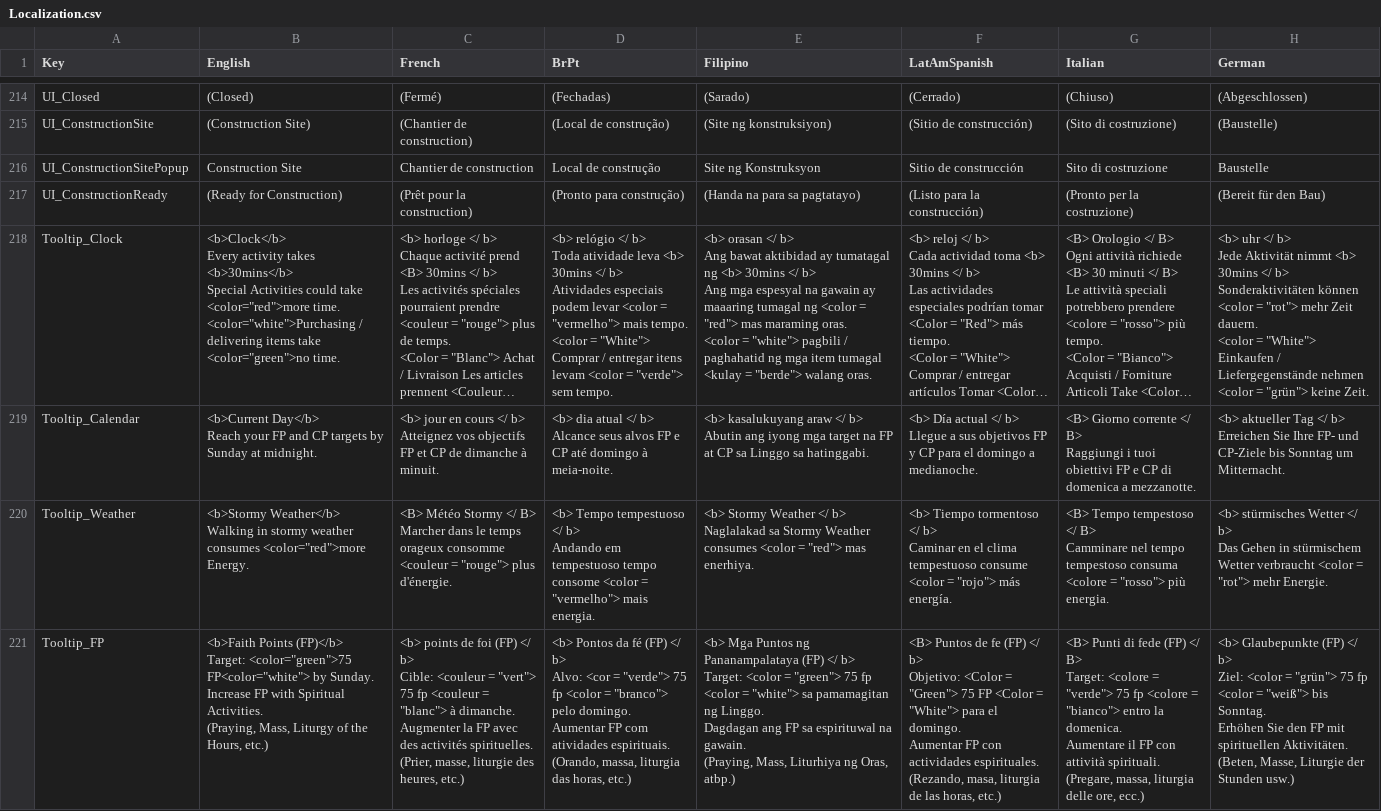
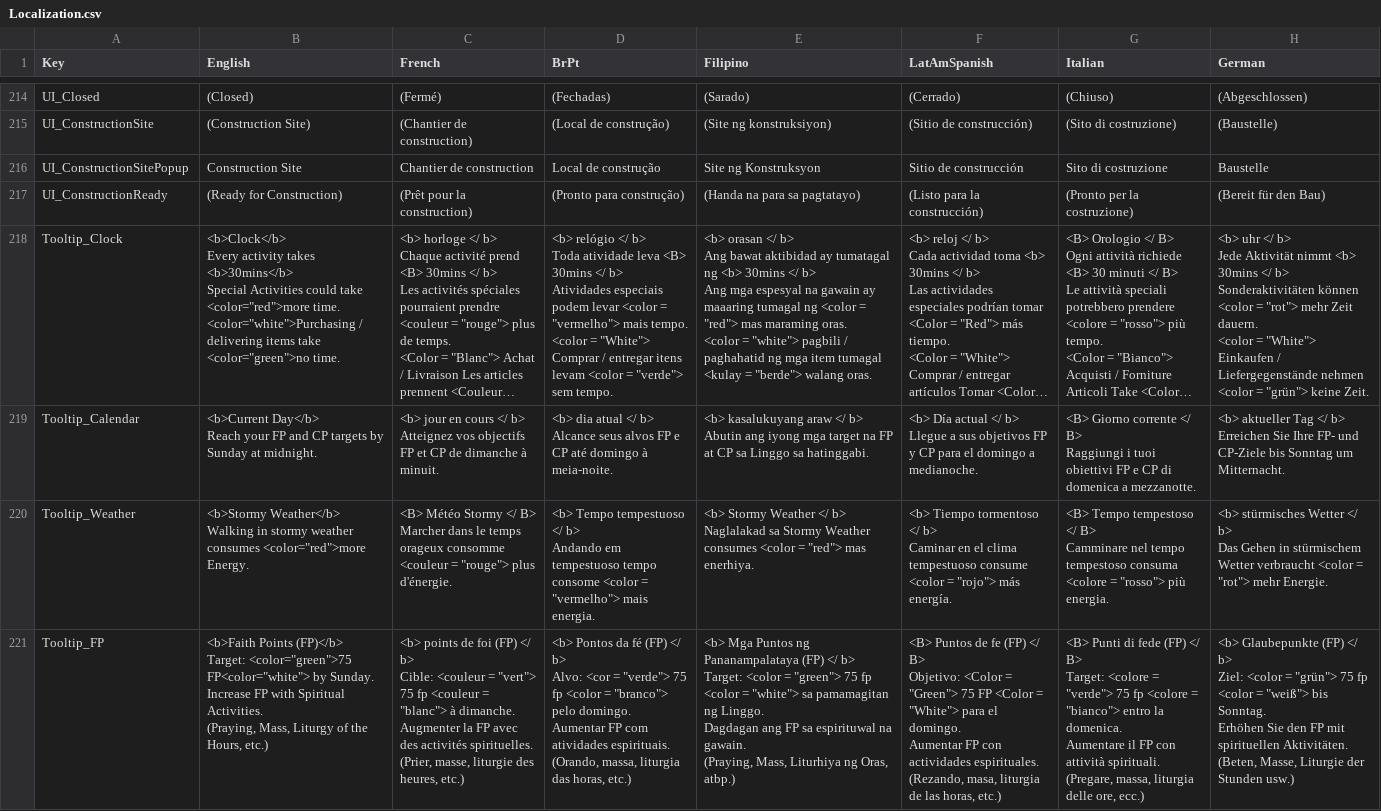
Before and after one commit to baddestguy/SainthoodStories, a CSV file: Assets/Resources/GameData/Localization.csv, drawn as a sheet; only a part is shown, gaps mark what is left out; long unchanged cells end in …; ↵ is a line break in a cell; the diff covers the shown part only; the diff names each change by its address in the sheet, - before the commit and + after, or states it on an @@ line.

```diff
--- a/Assets/Resources/GameData/Localization.csv
+++ b/Assets/Resources/GameData/Localization.csv
-D218 (BrPt): …atividade leva <b> 30mins </…
+D218 (BrPt): …atividade leva <B> 30mins </…
-F221 (LatAmSpanish): …(FP) </ b> ↵ Objetivo: <Color…
+F221 (LatAmSpanish): …(FP) </ B> ↵ Objetivo: <Color…
```
Also changed, not shown: 2 added rows and 11 edited cells elsewhere in this file, 6 other files.
